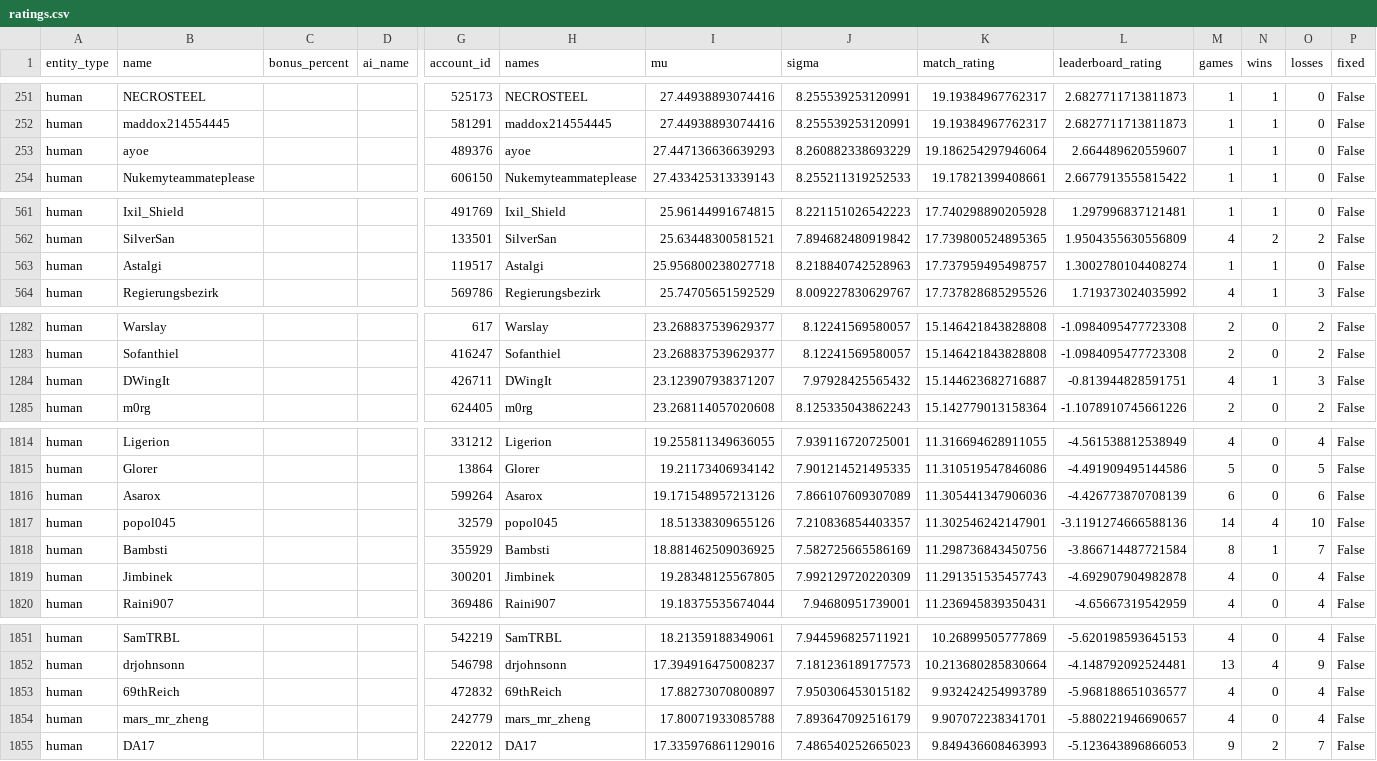
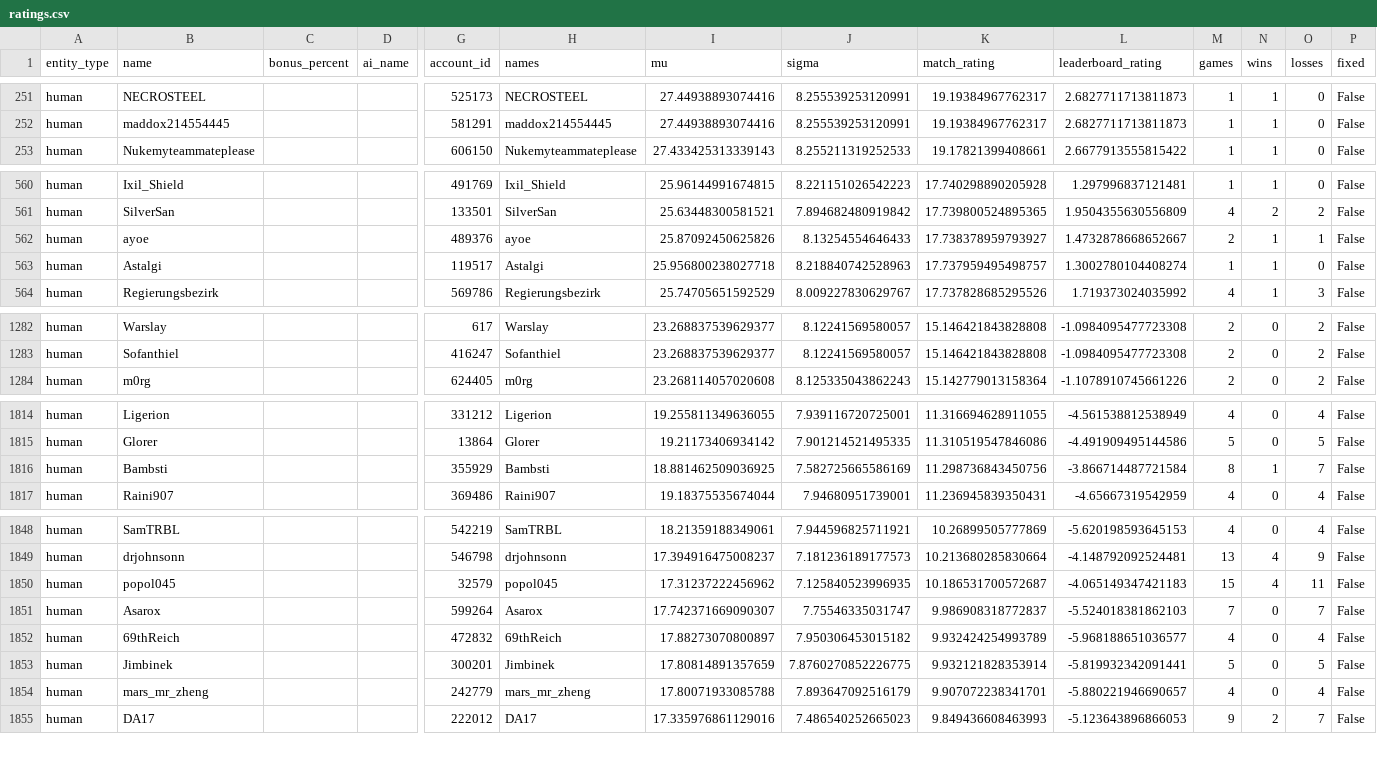
Before and after one commit to Barscrewl/BarbOS, a CSV file: public/fixed_seed/ratings.csv, drawn as a sheet; only a part is shown, gaps mark what is left out; removed rows and columns are numbered as before the commit, all else as after; rows hold the shown columns only; the diff covers the shown part only; the diff names each change by its address in the sheet, - before the commit and + after, or states it on an @@ line.

```diff
--- a/public/fixed_seed/ratings.csv
+++ b/public/fixed_seed/ratings.csv
-row 253: human | ayoe |  |  | 489376 | ayoe | 27.447136636639293 | 8.260882338693229 | 19.186254297946064 | 2.664489620559607 | 1 | 1 | 0 | False
+row 562: human | ayoe |  |  | 489376 | ayoe | 25.87092450625826 | 8.13254554646433 | 17.738378959793927 | 1.4732878668652667 | 2 | 1 | 1 | False
-row 1284: human | DWingIt |  |  | 426711 | DWingIt | 23.123907938371207 | 7.97928425565432 | 15.144623682716887 | -0.813944828591751 | 4 | 1 | 3 | False
-row 1816: human | Asarox |  |  | 599264 | Asarox | 19.171548957213126 | 7.866107609307089 | 11.305441347906036 | -4.426773870708139 | 6 | 0 | 6 | False
-row 1817: human | popol045 |  |  | 32579 | popol045 | 18.51338309655126 | 7.210836854403357 | 11.302546242147901 | -3.1191274666588136 | 14 | 4 | 10 | False
-row 1819: human | Jimbinek |  |  | 300201 | Jimbinek | 19.28348125567805 | 7.992129720220309 | 11.291351535457743 | -4.692907904982878 | 4 | 0 | 4 | False
+row 1850: human | popol045 |  |  | 32579 | popol045 | 17.31237222456962 | 7.125840523996935 | 10.186531700572687 | -4.065149347421183 | 15 | 4 | 11 | False
+row 1851: human | Asarox |  |  | 599264 | Asarox | 17.742371669090307 | 7.75546335031747 | 9.986908318772837 | -5.524018381862103 | 7 | 0 | 7 | False
+row 1853: human | Jimbinek |  |  | 300201 | Jimbinek | 17.80814891357659 | 7.8760270852226775 | 9.932121828353914 | -5.819932342091441 | 5 | 0 | 5 | False
```
Also changed, not shown: 4 added rows, 3 removed rows and 2 edited cells elsewhere in this file, data/matches_index.csv, public/fixed_seed/matches.csv, 15 other files.
